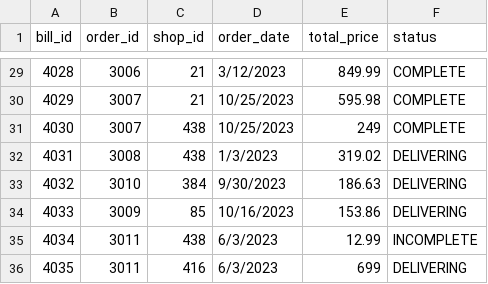
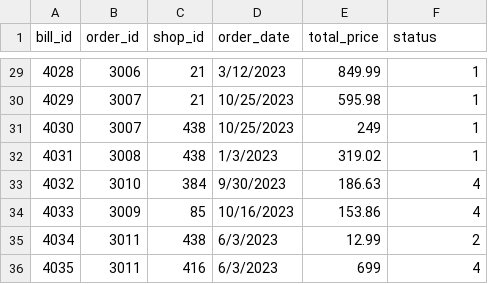
Before and after one commit to vandungvo/DB_MVECom, a CSV file: data/bill.csv, drawn as a sheet; only a part is shown, gaps mark what is left out; the diff covers the shown part only.

```diff
--- a/data/bill.csv
+++ b/data/bill.csv
@@ -29,8 +29,8 @@ bill_id,order_id,shop_id,order_date,total_price,status
-4028,3006,21,3/12/2023,849.99,COMPLETE
-4029,3007,21,10/25/2023,595.98,COMPLETE
-4030,3007,438,10/25/2023,249,COMPLETE
-4031,3008,438,1/3/2023,319.02,DELIVERING
-4032,3010,384,9/30/2023,186.63,DELIVERING
-4033,3009,85,10/16/2023,153.86,DELIVERING
-4034,3011,438,6/3/2023,12.99,INCOMPLETE
-4035,3011,416,6/3/2023,699,DELIVERING
+4028,3006,21,3/12/2023,849.99,1
+4029,3007,21,10/25/2023,595.98,1
+4030,3007,438,10/25/2023,249,1
+4031,3008,438,1/3/2023,319.02,1
+4032,3010,384,9/30/2023,186.63,4
+4033,3009,85,10/16/2023,153.86,4
+4034,3011,438,6/3/2023,12.99,2
+4035,3011,416,6/3/2023,699,4
```
Also changed, not shown: 27 edited cells elsewhere in this file, data/bill_product.csv, data/customer.csv, 17 other files.
